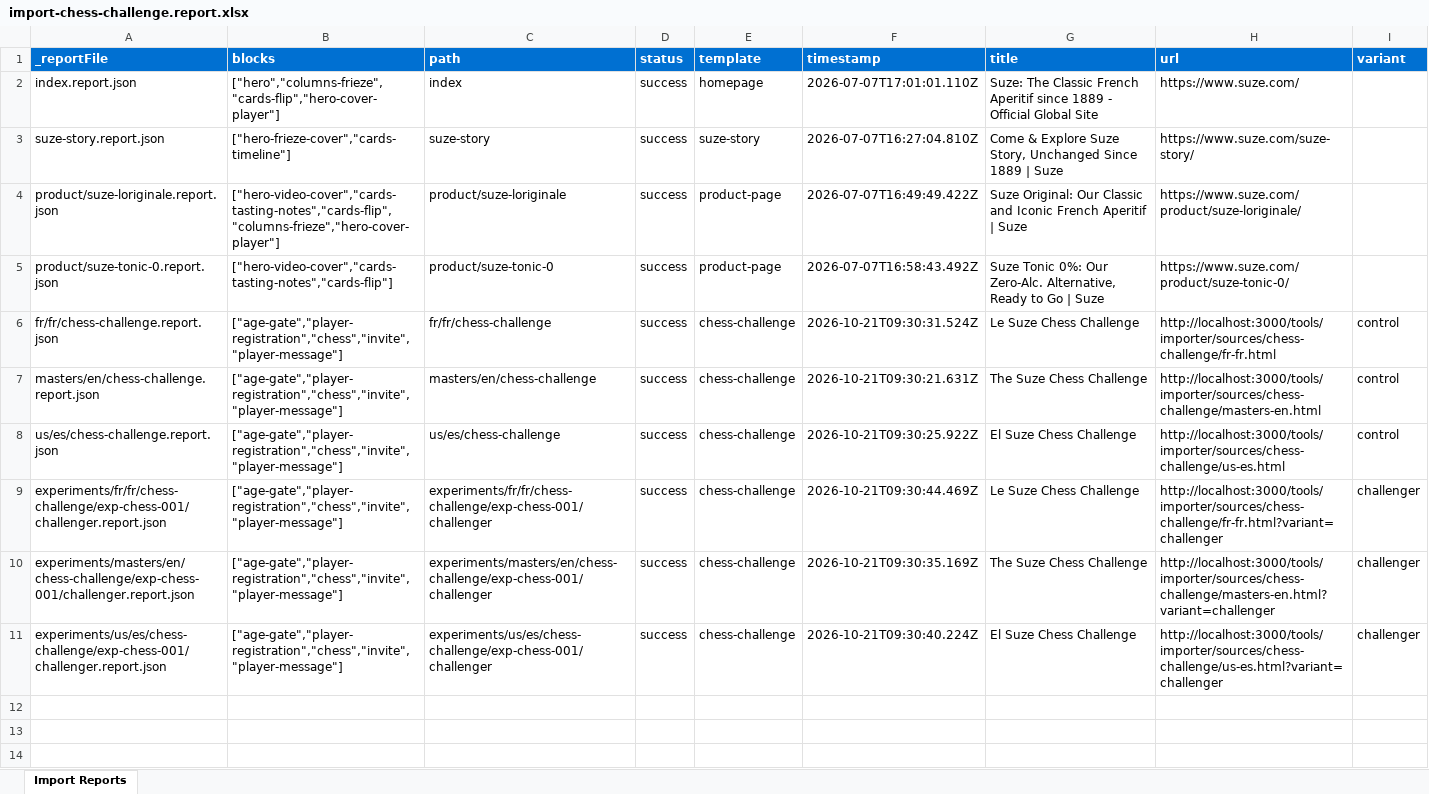
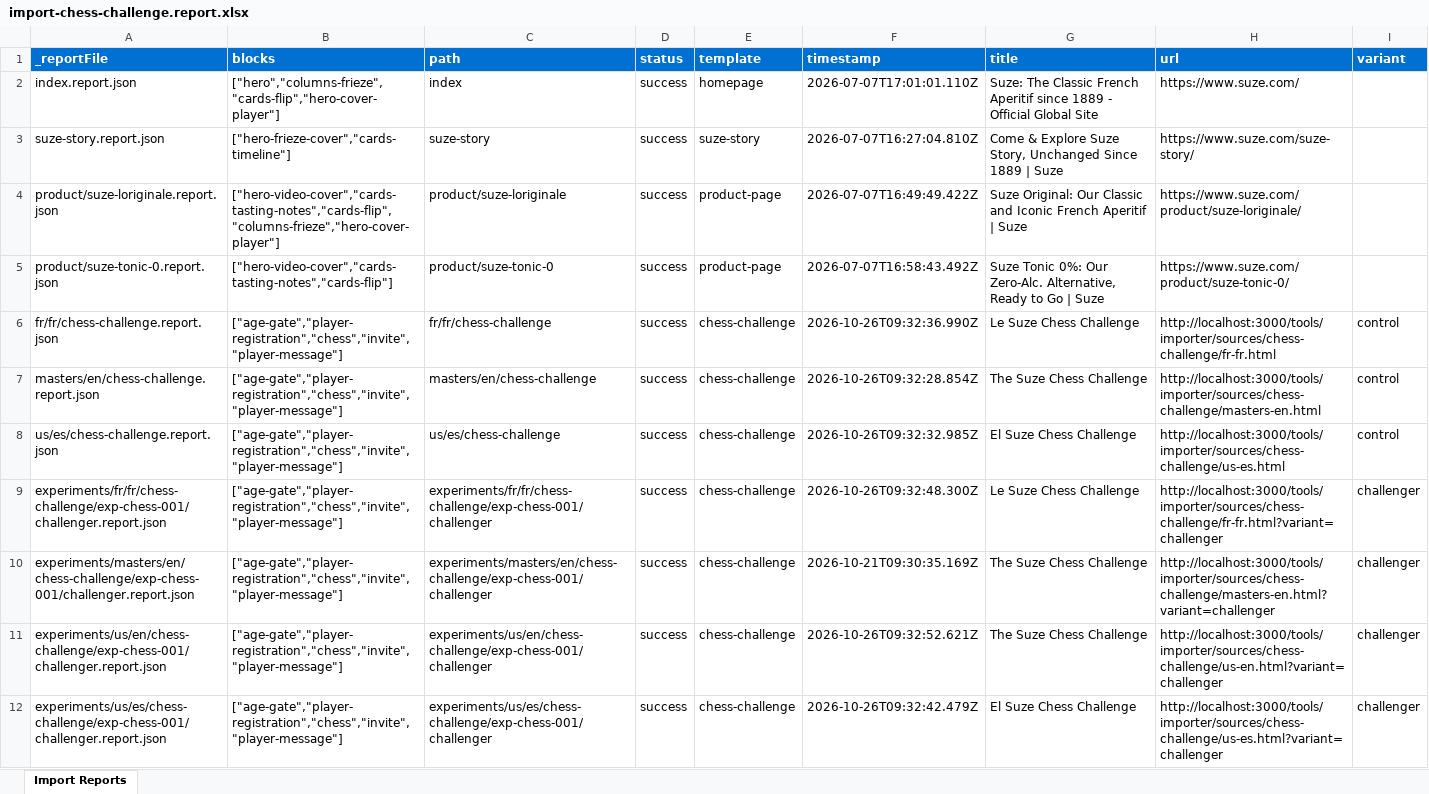
Before and after one commit to adcomeds/demo-suze, an Excel workbook: tools/importer/reports/import-chess-challenge.report.xlsx, sheet Import Reports, drawn as a sheet; values as stored, in another font and other column widths than the file's, no borders; addresses are those after the commit; the diff names each change by its address in the sheet, - before the commit and + after, or states it on an @@ line.

```diff
--- a/tools/importer/reports/import-chess-challenge.report.xlsx (sheet Import Reports)
+++ b/tools/importer/reports/import-chess-challenge.report.xlsx (sheet Import Reports)
-F6 (timestamp): 2026-10-21T09:30:31.524Z
+F6 (timestamp): 2026-10-26T09:32:36.990Z
-F7 (timestamp): 2026-10-21T09:30:21.631Z
+F7 (timestamp): 2026-10-26T09:32:28.854Z
-F8 (timestamp): 2026-10-21T09:30:25.922Z
+F8 (timestamp): 2026-10-26T09:32:32.985Z
-F9 (timestamp): 2026-10-21T09:30:44.469Z
+F9 (timestamp): 2026-10-26T09:32:48.300Z
+row 11: experiments/us/en/chess-challenge/exp-chess-001/challenger.report.json | ["age-gate","player-registration","chess","invite","player-message"] | experiments/us/en/chess-challenge/exp-chess-001/challenger | success | chess-challenge | 2026-10-26T09:32:52.621Z | The Suze Chess Challenge | http://localhost:3000/tools/importer/sources/chess-challenge/us-en.html?variant=challenger | challenger
-F12 (timestamp): 2026-10-21T09:30:40.224Z
+F12 (timestamp): 2026-10-26T09:32:42.479Z
```
Also changed, not shown: 20 other files.
